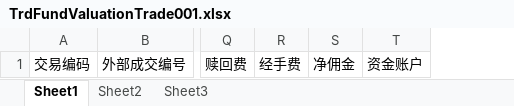
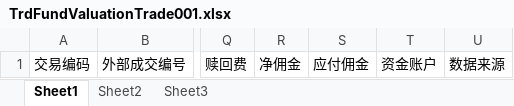
Before and after one commit to yxxcrtd/zgbs3.0, an Excel workbook: tams-valuation-parent/tams-valuation/src/main/resources/tpl/trademanage/trdfundvaluationtrade/TrdFundValuationTrade001.xlsx, sheet Sheet1, drawn as a sheet; only a part is shown, gaps mark what is left out; values as stored, in another font and other column widths than the file's, no borders; removed rows and columns are numbered as before the commit, all else as after; the diff names each change by its address in the sheet, - before the commit and + after, or states it on an @@ line.

```diff
--- a/tams-valuation-parent/tams-valuation/src/main/resources/tpl/trademanage/trdfundvaluationtrade/TrdFundValuationTrade001.xlsx (sheet Sheet1)
+++ b/tams-valuation-parent/tams-valuation/src/main/resources/tpl/trademanage/trdfundvaluationtrade/TrdFundValuationTrade001.xlsx (sheet Sheet1)
-column R, row 1: 经手费
+column S, row 1: 应付佣金
+column U, row 1: 数据来源
```
Also changed, not shown: 32 other files.
